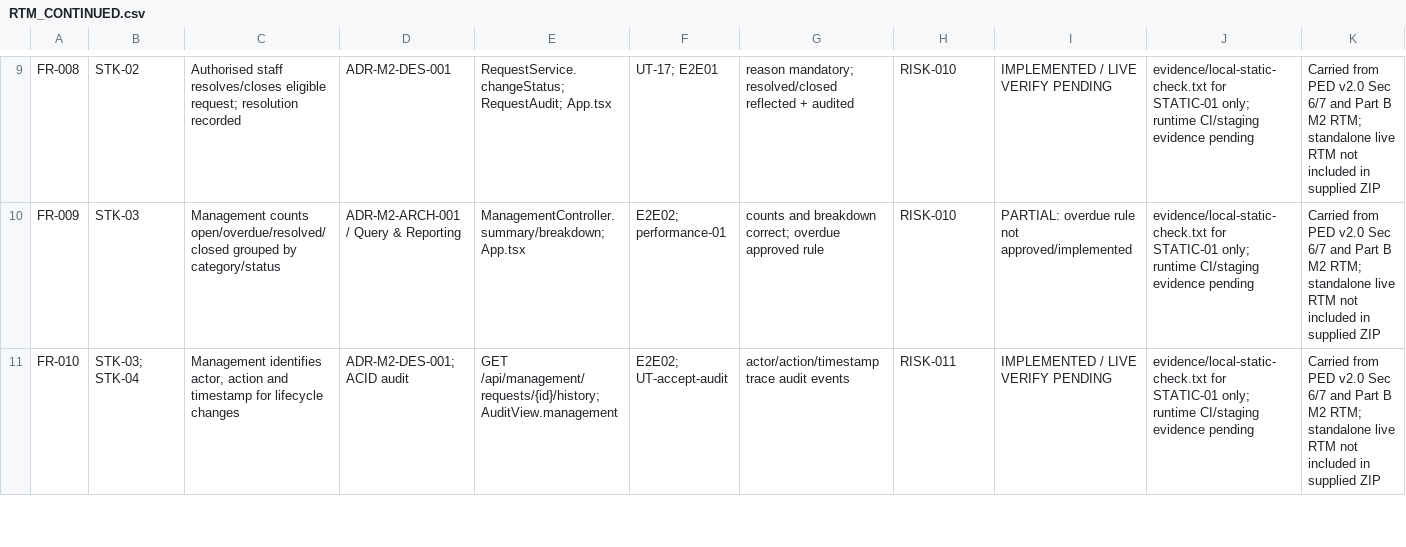
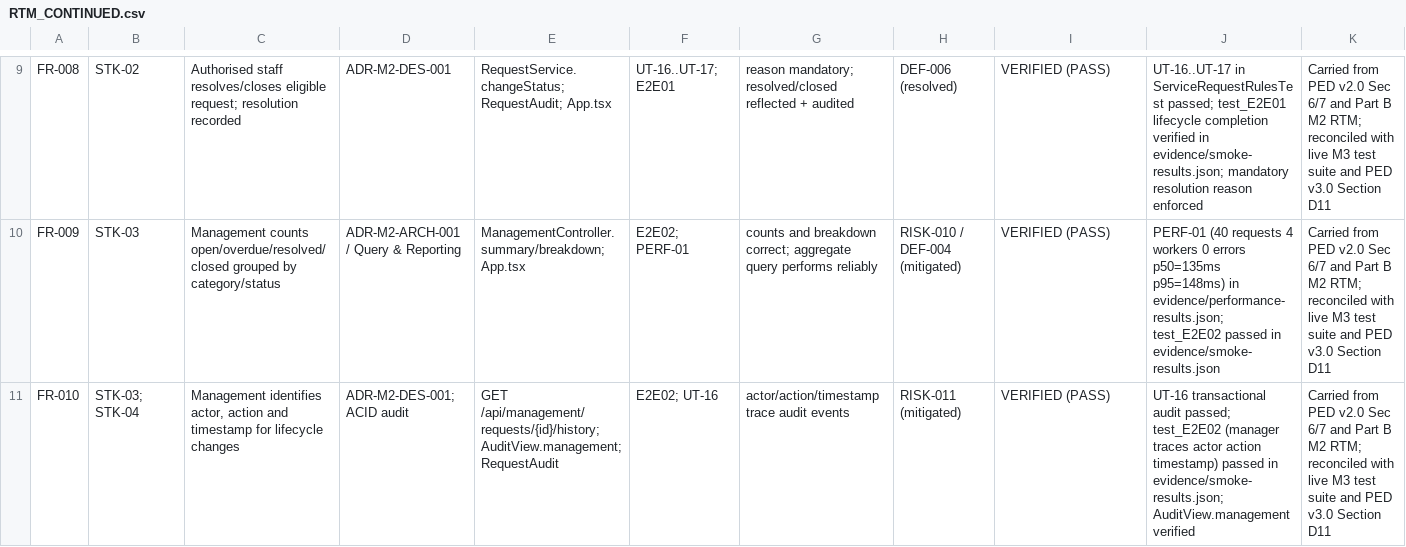
Before and after one commit to Thabani-Ndlozi/SEN381-CivicConnect, a CSV file: docs/registers/RTM_CONTINUED.csv, drawn as a sheet; only a part is shown, gaps mark what is left out; the diff covers the shown part only; the diff names each change by its address in the sheet, - before the commit and + after, or states it on an @@ line.

Commit message:
docs(qa): reconcile Requirements Traceability Matrix with M3 execution evidence and PED v3.0
- Reconcile docs/registers/RTM_CONTINUED.csv with final M3 test execution evidence and PED v3.0 Section D11
- Update all 10 Functional Requirements (FR-001..FR-010) to VERIFIED (PASS) status backed by Maven, smoke-results.json, and performance-results.json
- Update NFR-002, NFR-003, and NFR-004 to VERIFIED (PASS) backed by RLS validation and zero-secret static/audit checks
- Mark NFR-001 as CONDITIONAL (UAT pending) aligned with M3_MANUAL_ACCEPTANCE_CASES.csv
- Update docs/registers/RTM_PROVENANCE_AND_HANDOFF.md to record M3 empirical reconciliation
- Add M3 Reconciled Final Baseline table and direct register link to docs/requirements/RTM.md
- Update docs/m3/m3-submission-checklist.md marking RTM reconciliation complete

```diff
--- a/docs/registers/RTM_CONTINUED.csv
+++ b/docs/registers/RTM_CONTINUED.csv
-F9: UT-17; E2E01
+F9: UT-16..UT-17; E2E01
-H9: RISK-010
+H9: DEF-006 (resolved)
-I9: IMPLEMENTED / LIVE VERIFY PENDING
+I9: VERIFIED (PASS)
-J9: evidence/local-static-check.txt for STATIC-01 only; runtime CI/staging evidence pending
+J9: UT-16..UT-17 in ServiceRequestRulesTest passed; test_E2E01 lifecycle completion verified in evidence/smoke-results.json; mandatory resolution reason enforced
-K9:K11: …M2 RTM; standalone live RTM not included in supplied ZIP
+K9:K11: …M2 RTM; reconciled with live M3 test suite and PED v3.0 Section D11
-F10: E2E02; performance-01
+F10: E2E02; PERF-01
-G10: …breakdown correct; overdue approved rule
+G10: …breakdown correct; aggregate query performs reliably
-H10: RISK-010
+H10: RISK-010 / DEF-004 (mitigated)
-I10: PARTIAL: overdue rule not approved/implemented
+I10: VERIFIED (PASS)
-J10: evidence/local-static-check.txt for STATIC-01 only; runtime CI/staging evidence pending
+J10: PERF-01 (40 requests 4 workers 0 errors p50=135ms p95=148ms) in evidence/performance-results.json; test_E2E02 passed in evidence/smoke-results.json
-E11: GET /api/management/requests/{id}/history; AuditView.management
+E11: GET /api/management/requests/{id}/history; AuditView.management; RequestAudit
-F11: E2E02; UT-accept-audit
+F11: E2E02; UT-16
-H11: RISK-011
+H11: RISK-011 (mitigated)
-I11: IMPLEMENTED / LIVE VERIFY PENDING
+I11: VERIFIED (PASS)
-J11: evidence/local-static-check.txt for STATIC-01 only; runtime CI/staging evidence pending
+J11: UT-16 transactional audit passed; test_E2E02 (manager traces actor action timestamp) passed in evidence/smoke-results.json; AuditView.management verified
```
Also changed, not shown: 66 edited cells elsewhere in this file, 3 other files.
